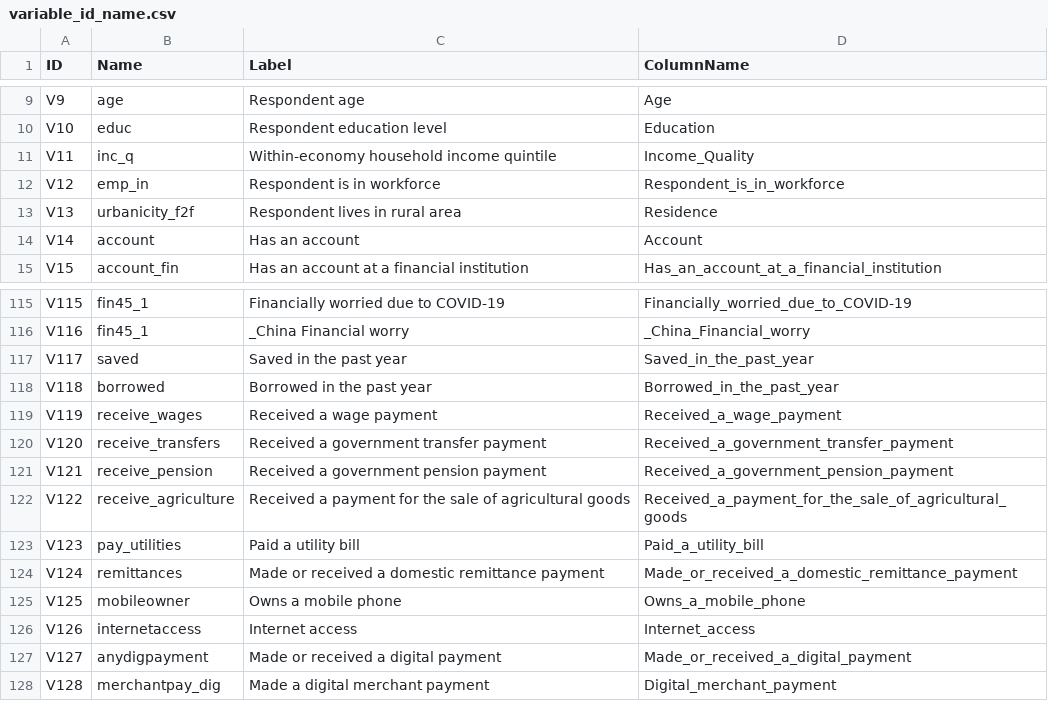
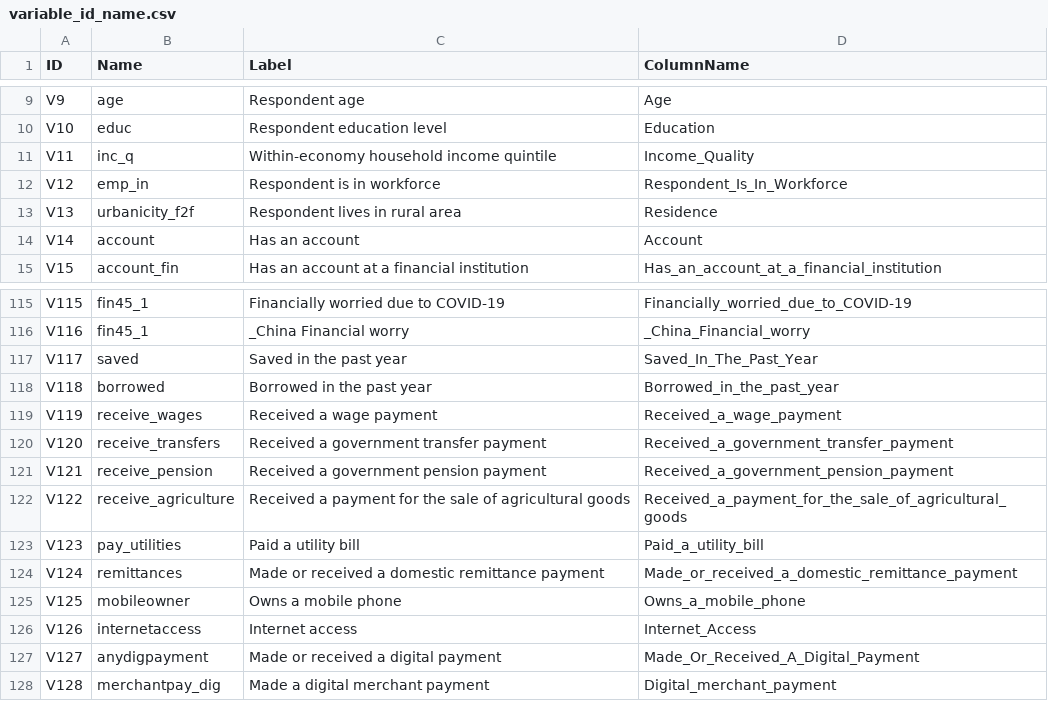
Before and after one commit to devs-saifur-rahman/StatProject, a CSV file: Data/variable_id_name.csv, drawn as a sheet; only a part is shown, gaps mark what is left out.

```diff
--- a/Data/variable_id_name.csv
+++ b/Data/variable_id_name.csv
@@ -11,3 +11,3 @@ V10,educ,Respondent education level,Education
 V11,inc_q,Within-economy household income quintile,Income_Quality
-V12,emp_in,Respondent is in workforce,Respondent_is_in_workforce
+V12,emp_in,Respondent is in workforce,Respondent_Is_In_Workforce
 V13,urbanicity_f2f,Respondent lives in rural area,Residence
@@ -116,3 +116,3 @@ V115,fin45_1,Financially worried due to COVID-19,Financially_worried_due_to_COVI
 V116,fin45_1,_China Financial worry,_China_Financial_worry
-V117,saved,Saved in the past year,Saved_in_the_past_year
+V117,saved,Saved in the past year,Saved_In_The_Past_Year
 V118,borrowed,Borrowed in the past year,Borrowed_in_the_past_year
@@ -125,4 +125,4 @@ V124,remittances,Made or received a domestic remittance payment,Made_or_received
 V125,mobileowner,Owns a mobile phone,Owns_a_mobile_phone
-V126,internetaccess,Internet access,Internet_access
-V127,anydigpayment,Made or received a digital payment,Made_or_received_a_digital_payment
+V126,internetaccess,Internet access,Internet_Access
+V127,anydigpayment,Made or received a digital payment,Made_Or_Received_A_Digital_Payment
 V128,merchantpay_dig,Made a digital merchant payment,Digital_merchant_payment
```
Also changed, not shown: 3 other files.
